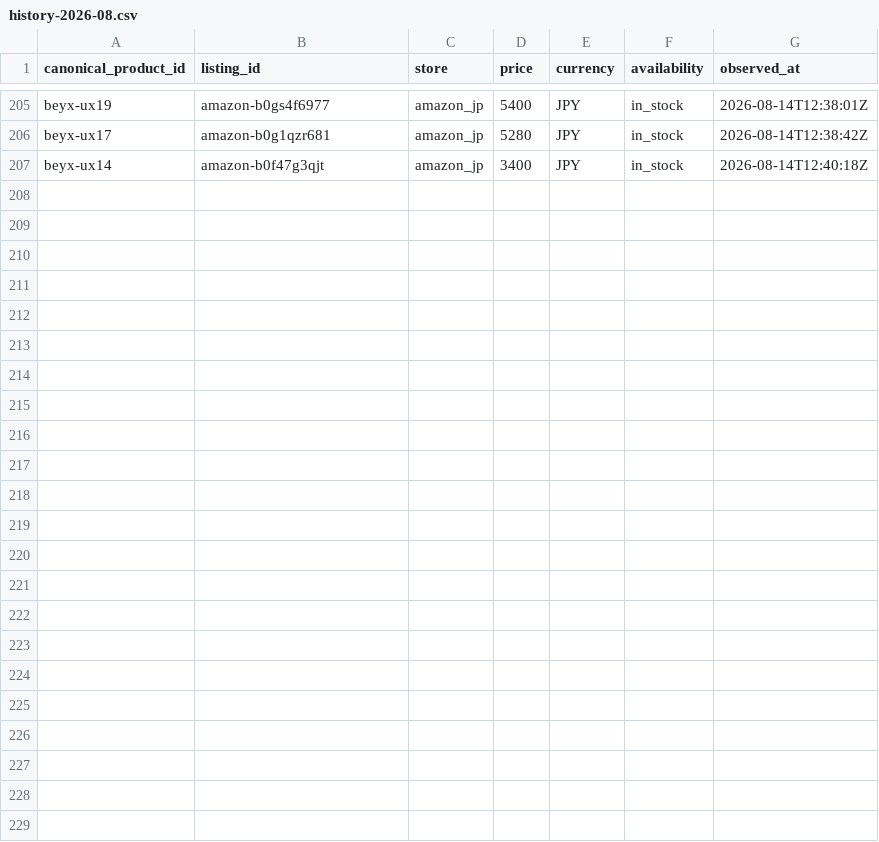
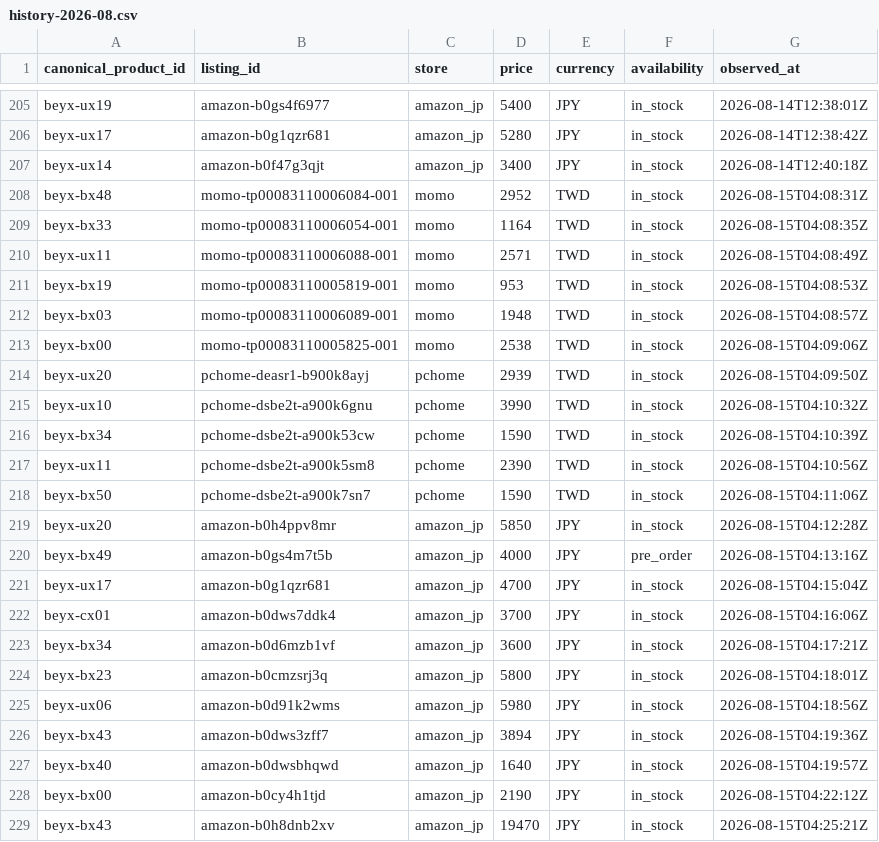
Before and after one commit to cchgene/buyblade-data, a CSV file: data/history-2026-08.csv, drawn as a sheet; only a part is shown, gaps mark what is left out; the diff names each change by its address in the sheet, - before the commit and + after, or states it on an @@ line.

```diff
--- a/data/history-2026-08.csv
+++ b/data/history-2026-08.csv
+row 208: beyx-bx48 | momo-tp00083110006084-001 | momo | 2952 | TWD | in_stock | 2026-08-15T04:08:31Z
+row 209: beyx-bx33 | momo-tp00083110006054-001 | momo | 1164 | TWD | in_stock | 2026-08-15T04:08:35Z
+row 210: beyx-ux11 | momo-tp00083110006088-001 | momo | 2571 | TWD | in_stock | 2026-08-15T04:08:49Z
+row 211: beyx-bx19 | momo-tp00083110005819-001 | momo | 953 | TWD | in_stock | 2026-08-15T04:08:53Z
+row 212: beyx-bx03 | momo-tp00083110006089-001 | momo | 1948 | TWD | in_stock | 2026-08-15T04:08:57Z
+row 213: beyx-bx00 | momo-tp00083110005825-001 | momo | 2538 | TWD | in_stock | 2026-08-15T04:09:06Z
+row 214: beyx-ux20 | pchome-deasr1-b900k8ayj | pchome | 2939 | TWD | in_stock | 2026-08-15T04:09:50Z
+row 215: beyx-ux10 | pchome-dsbe2t-a900k6gnu | pchome | 3990 | TWD | in_stock | 2026-08-15T04:10:32Z
+row 216: beyx-bx34 | pchome-dsbe2t-a900k53cw | pchome | 1590 | TWD | in_stock | 2026-08-15T04:10:39Z
+row 217: beyx-ux11 | pchome-dsbe2t-a900k5sm8 | pchome | 2390 | TWD | in_stock | 2026-08-15T04:10:56Z
+row 218: beyx-bx50 | pchome-dsbe2t-a900k7sn7 | pchome | 1590 | TWD | in_stock | 2026-08-15T04:11:06Z
+row 219: beyx-ux20 | amazon-b0h4ppv8mr | amazon_jp | 5850 | JPY | in_stock | 2026-08-15T04:12:28Z
+row 220: beyx-bx49 | amazon-b0gs4m7t5b | amazon_jp | 4000 | JPY | pre_order | 2026-08-15T04:13:16Z
+row 221: beyx-ux17 | amazon-b0g1qzr681 | amazon_jp | 4700 | JPY | in_stock | 2026-08-15T04:15:04Z
+row 222: beyx-cx01 | amazon-b0dws7ddk4 | amazon_jp | 3700 | JPY | in_stock | 2026-08-15T04:16:06Z
+row 223: beyx-bx34 | amazon-b0d6mzb1vf | amazon_jp | 3600 | JPY | in_stock | 2026-08-15T04:17:21Z
+row 224: beyx-bx23 | amazon-b0cmzsrj3q | amazon_jp | 5800 | JPY | in_stock | 2026-08-15T04:18:01Z
+row 225: beyx-ux06 | amazon-b0d91k2wms | amazon_jp | 5980 | JPY | in_stock | 2026-08-15T04:18:56Z
+row 226: beyx-bx43 | amazon-b0dws3zff7 | amazon_jp | 3894 | JPY | in_stock | 2026-08-15T04:19:36Z
+row 227: beyx-bx40 | amazon-b0dwsbhqwd | amazon_jp | 1640 | JPY | in_stock | 2026-08-15T04:19:57Z
+row 228: beyx-bx00 | amazon-b0cy4h1tjd | amazon_jp | 2190 | JPY | in_stock | 2026-08-15T04:22:12Z
+row 229: beyx-bx43 | amazon-b0h8dnb2xv | amazon_jp | 19470 | JPY | in_stock | 2026-08-15T04:25:21Z
```
Also changed, not shown: data/latest.csv.
